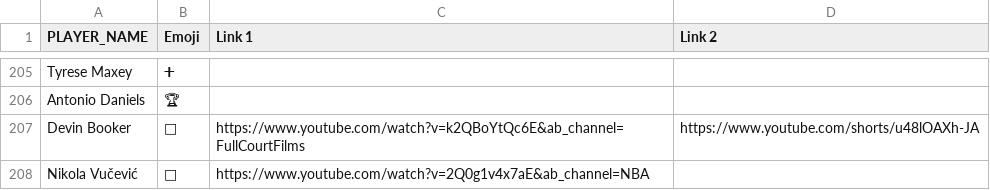
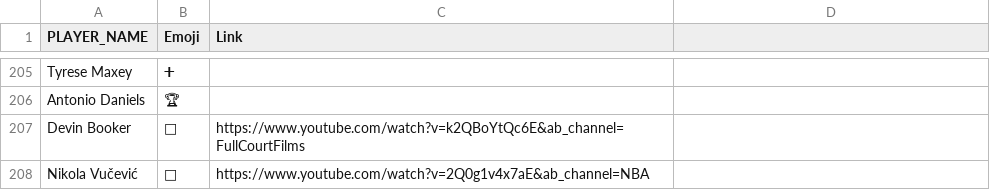
Before and after one commit to gjowl/Basketball_Scraping, a CSV file: site/emoji_players.csv, drawn as a sheet; only a part is shown, gaps mark what is left out; the diff names each change by its address in the sheet, - before the commit and + after, or states it on an @@ line.

Commit message:
reverted players to one link

```diff
--- a/site/emoji_players.csv
+++ b/site/emoji_players.csv
-C1: Link 1
+C1: Link
-D1: Link 2
+D1: (empty)
-D207: https://www.youtube.com/shorts/u48lOAXh-JA
+D207: (empty)
```
Also changed, not shown: 1 other file.
